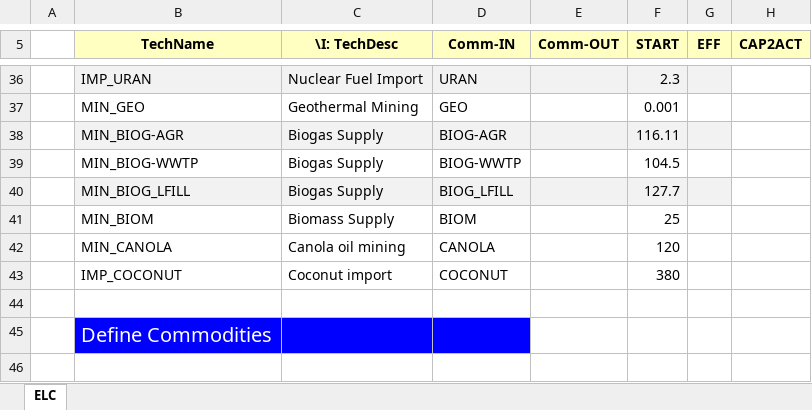
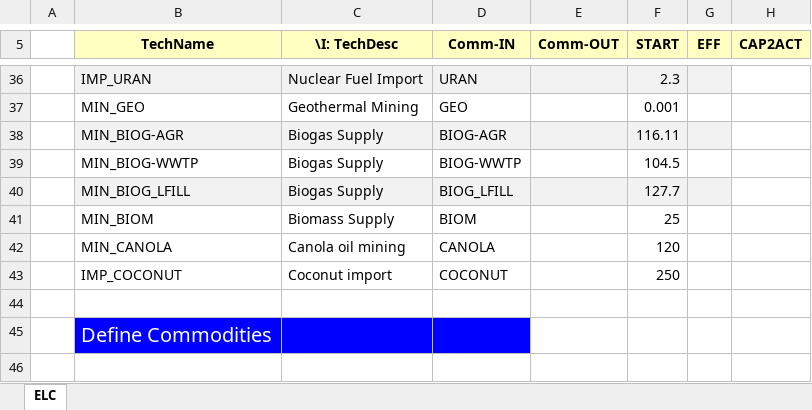
Before and after one commit to Filaz404/kokosiarze, an Excel workbook: SubRES_TMPL/SubRES_NEW_PP.xlsx, sheet ELC, drawn as a sheet; only a part is shown, gaps mark what is left out; values as stored, in another font and other column widths than the file's, no borders; the diff names each change by its address in the sheet, - before the commit and + after, or states it on an @@ line.

Commit message:
Add files via upload

```diff
--- a/SubRES_TMPL/SubRES_NEW_PP.xlsx (sheet ELC)
+++ b/SubRES_TMPL/SubRES_NEW_PP.xlsx (sheet ELC)
-F43 (START): 380
+F43 (START): 250
```
